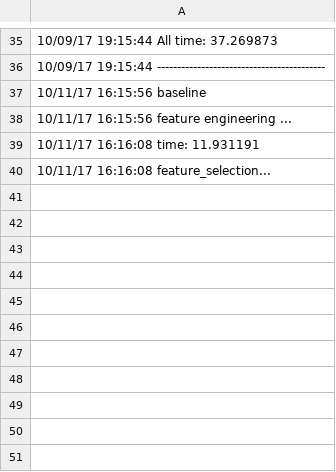
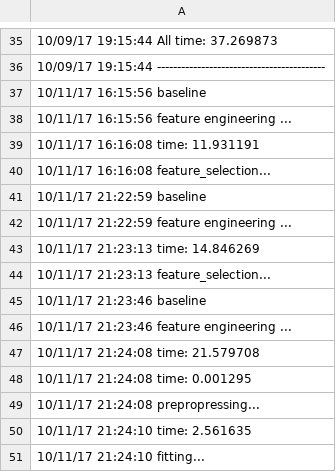
Before and after one commit to GGGegg/KDD_SANTANDER, a CSV file: output/9_24_baseline_log.csv, drawn as a sheet; only a part is shown, gaps mark what is left out; the diff names each change by its address in the sheet, - before the commit and + after, or states it on an @@ line.

Commit message:
corresponding configuration & output file

```diff
--- a/output/9_24_baseline_log.csv
+++ b/output/9_24_baseline_log.csv
+row 41: 10/11/17 21:22:59 baseline
+row 42: 10/11/17 21:22:59 feature engineering ...
+row 43: 10/11/17 21:23:13 time: 14.846269
+row 44: 10/11/17 21:23:13 feature_selection...
+row 45: 10/11/17 21:23:46 baseline
+row 46: 10/11/17 21:23:46 feature engineering ...
+row 47: 10/11/17 21:24:08 time: 21.579708
+row 48: 10/11/17 21:24:08 time: 0.001295
+row 49: 10/11/17 21:24:08 prepropressing...
+row 50: 10/11/17 21:24:10 time: 2.561635
+row 51: 10/11/17 21:24:10 fitting...
```
Also changed, not shown: 23 other files.
